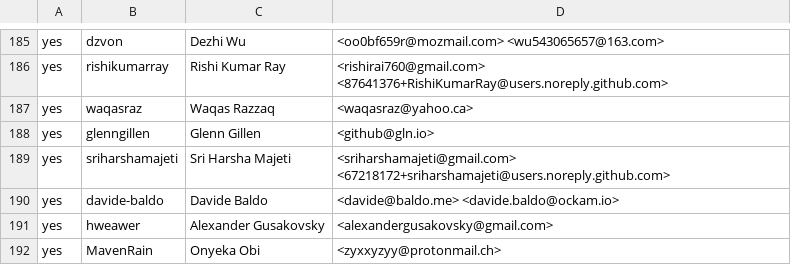
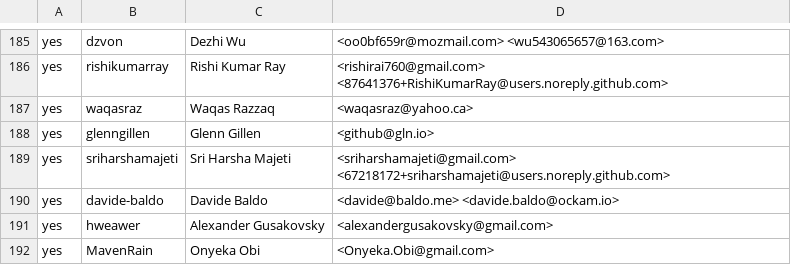
Before and after one commit to rjtch/ockam-contributors, a CSV file: CONTRIBUTORS.csv, drawn as a sheet; only a part is shown, gaps mark what is left out.

Commit message:
Update CONTRIBUTORS.csv

```diff
--- a/CONTRIBUTORS.csv
+++ b/CONTRIBUTORS.csv
@@ -191,2 +191,2 @@ yes,davide-baldo,Davide Baldo,<davide@baldo.me> <davide.baldo@ockam.io>
 yes,hweawer,Alexander Gusakovsky,<alexandergusakovsky@gmail.com>
-yes,MavenRain,Onyeka Obi,<zyxxyzyy@protonmail.ch>
+yes,MavenRain,Onyeka Obi,<Onyeka.Obi@gmail.com>
```
